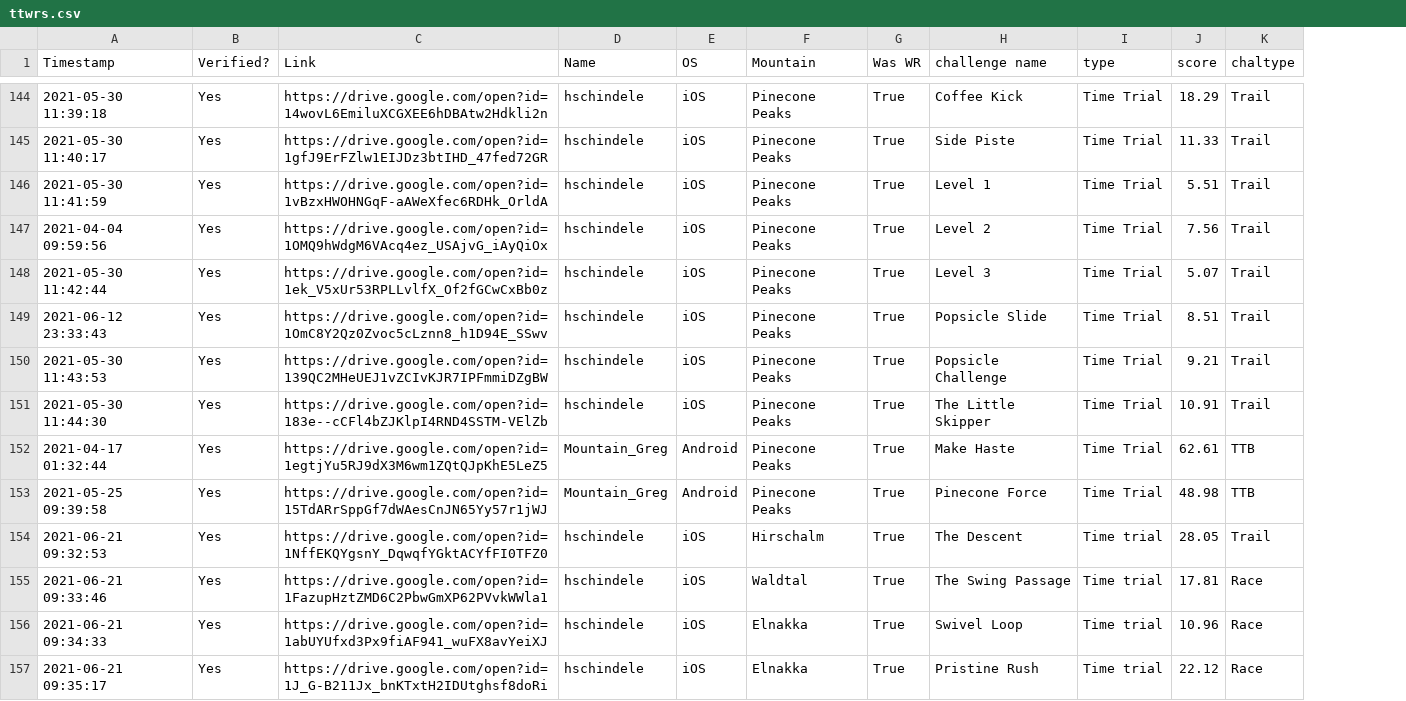
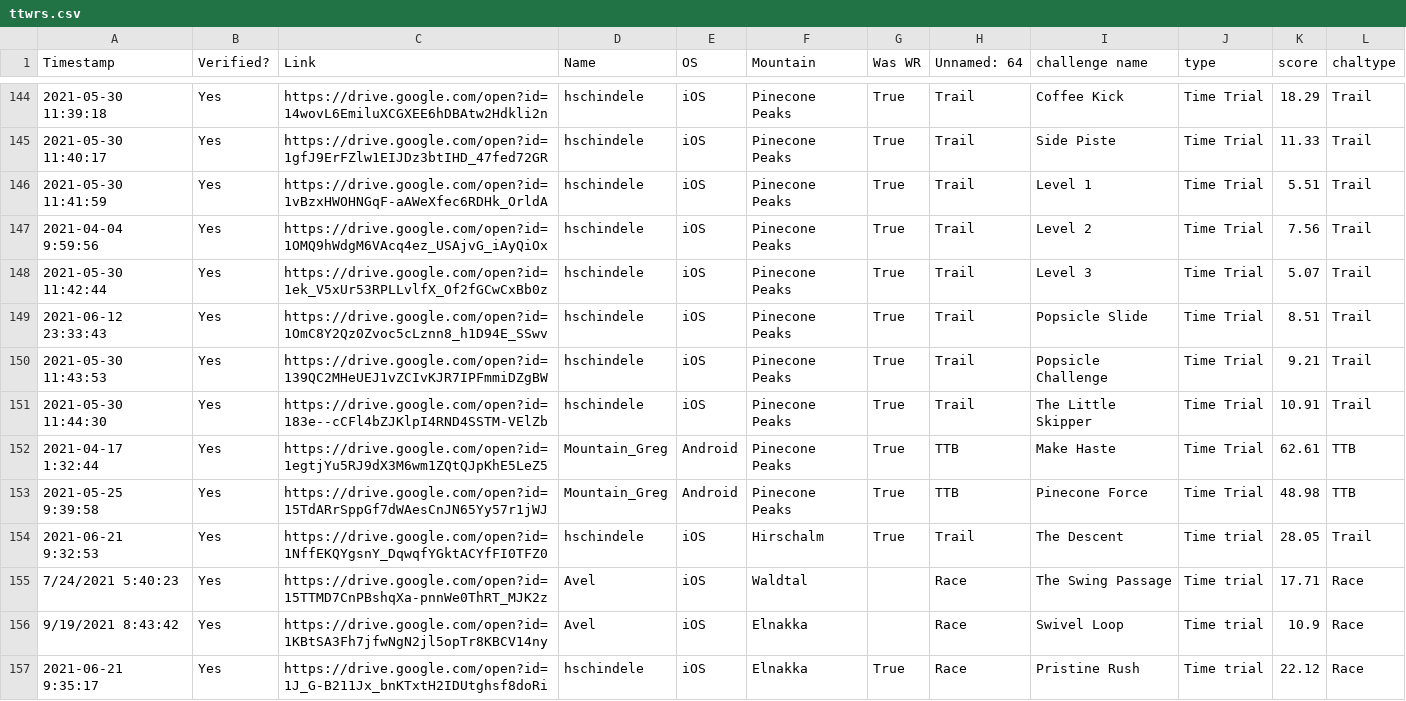
Before and after one commit to hschindele/gmaapp, a CSV file: data/ttwrs.csv, drawn as a sheet; only a part is shown, gaps mark what is left out; addresses are those after the commit; the diff covers the shown part only; the diff names each change by its address in the sheet, - before the commit and + after, or states it on an @@ line.

```diff
--- a/data/ttwrs.csv
+++ b/data/ttwrs.csv
+column H (Unnamed: 64), rows 144-157: Trail | Trail | Trail | Trail | Trail | Trail | Trail | Trail | TTB | TTB | Trail | Race | Race | Race
-A147 (Timestamp): 2021-04-04 09:59:56
+A147 (Timestamp): 2021-04-04 9:59:56
-A152 (Timestamp): 2021-04-17 01:32:44
+A152 (Timestamp): 2021-04-17 1:32:44
-A153 (Timestamp): 2021-05-25 09:39:58
+A153 (Timestamp): 2021-05-25 9:39:58
-A154 (Timestamp): 2021-06-21 09:32:53
+A154 (Timestamp): 2021-06-21 9:32:53
-A155 (Timestamp): 2021-06-21 09:33:46
+A155 (Timestamp): 7/24/2021 5:40:23
-C155 (Link): https://drive.google.com/open?id=1FazupHztZMD6C2PbwGmXP62PVvkWWla1
+C155 (Link): https://drive.google.com/open?id=15TTMD7CnPBshqXa-pnnWe0ThRT_MJK2z
-D155:D156 (Name): hschindele
+D155:D156 (Name): Avel
-G155:G156 (Was WR): True
+G155:G156 (Was WR): (empty)
-K155 (score): 17.81
+K155 (score): 17.71
-A156 (Timestamp): 2021-06-21 09:34:33
+A156 (Timestamp): 9/19/2021 8:43:42
-C156 (Link): https://drive.google.com/open?id=1abUYUfxd3Px9fiAF941_wuFX8avYeiXJ
+C156 (Link): https://drive.google.com/open?id=1KBtSA3Fh7jfwNgN2jl5opTr8KBCV14ny
-K156 (score): 10.96
+K156 (score): 10.9
-A157 (Timestamp): 2021-06-21 09:35:17
+A157 (Timestamp): 2021-06-21 9:35:17
```
Also changed, not shown: 65 edited cells elsewhere in this file, data/ben ailig.csv, data/hirschalm.csv, 50 other files.
